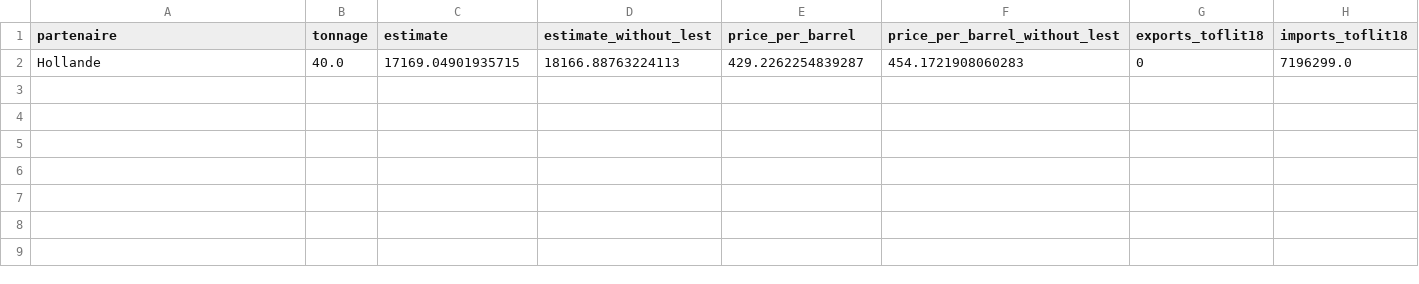
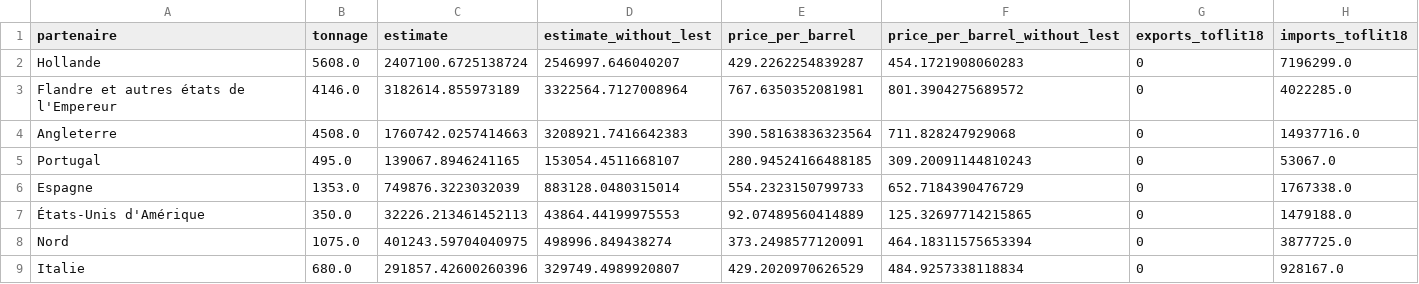
Before and after one commit to medialab/portic-storymaps-2022, a CSV file: data/estimation-exports-dk-1789-par-partenaire.csv, drawn as a sheet.

```diff
--- a/data/estimation-exports-dk-1789-par-partenaire.csv
+++ b/data/estimation-exports-dk-1789-par-partenaire.csv
@@ -1,2 +1,9 @@
 partenaire,tonnage,estimate,estimate_without_lest,price_per_barrel,price_per_barrel_without_lest,exports_toflit18,imports_toflit18
-Hollande,40.0,17169.04901935715,18166.88763224113,429.2262254839287,454.1721908060283,0,7196299.0
+Hollande,5608.0,2407100.6725138724,2546997.646040207,429.2262254839287,454.1721908060283,0,7196299.0
+Flandre et autres états de l'Empereur,4146.0,3182614.855973189,3322564.7127008964,767.6350352081981,801.3904275689572,0,4022285.0
+Angleterre,4508.0,1760742.0257414663,3208921.7416642383,390.58163836323564,711.828247929068,0,14937716.0
+Portugal,495.0,139067.8946241165,153054.4511668107,280.94524166488185,309.20091144810243,0,53067.0
+Espagne,1353.0,749876.3223032039,883128.0480315014,554.2323150799733,652.7184390476729,0,1767338.0
+États-Unis d'Amérique,350.0,32226.213461452113,43864.44199975553,92.07489560414889,125.32697714215865,0,1479188.0
+Nord,1075.0,401243.59704040975,498996.849438274,373.2498577120091,464.18311575653394,0,3877725.0
+Italie,680.0,291857.42600260396,329749.4989920807,429.2020970626529,484.9257338118834,0,928167.0
```
Also changed, not shown: data/comparaisons-la-rochelle-projection.csv, data/fraude-exports.csv, 39 other files.
